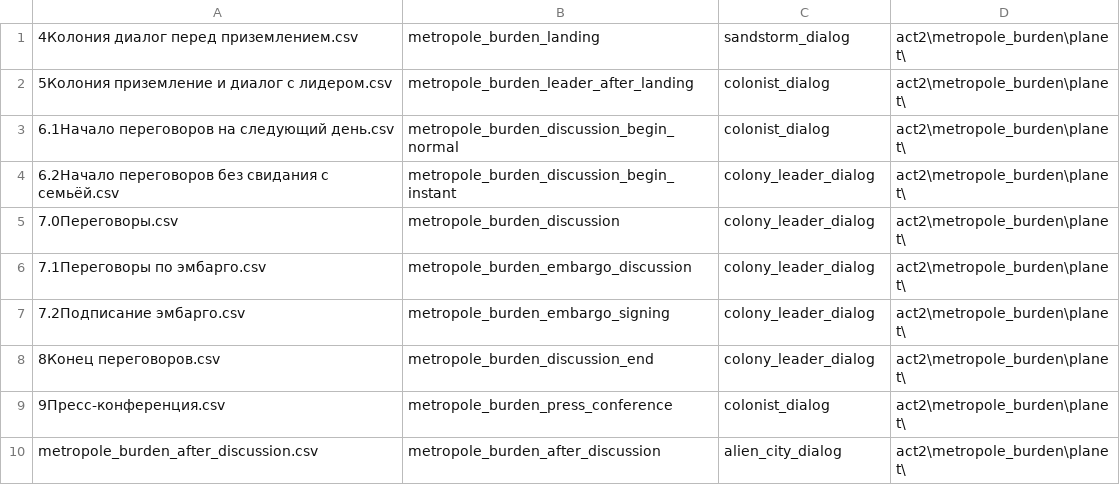
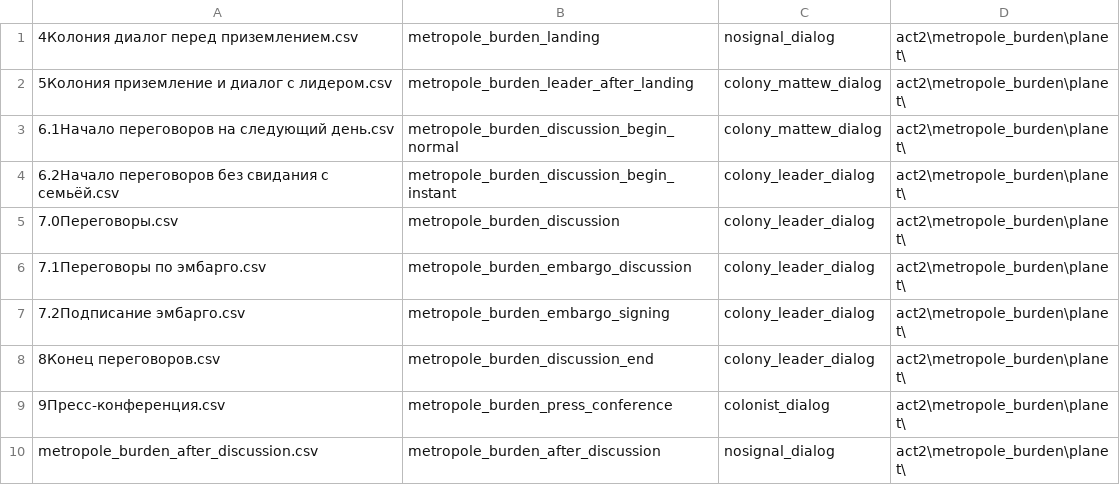
Before and after one commit to inferno986return/AuroraRL-mirror, a CSV file: doc/dialog sources/act2/metropole_burden/planet/dialogList.csv, drawn as a sheet.

Commit message:
added new icons to the metropole_burden dialogs

```diff
--- a/doc/dialog sources/act2/metropole_burden/planet/dialogList.csv
+++ b/doc/dialog sources/act2/metropole_burden/planet/dialogList.csv
@@ -1,4 +1,4 @@
-4Колония диалог перед приземлением.csv;metropole_burden_landing;sandstorm_dialog;act2\metropole_burden\planet\
-5Колония приземление и диалог с лидером.csv;metropole_burden_leader_after_landing;colonist_dialog;act2\metropole_burden\planet\
-6.1Начало переговоров на следующий день.csv;metropole_burden_discussion_begin_normal;colonist_dialog;act2\metropole_burden\planet\
+4Колония диалог перед приземлением.csv;metropole_burden_landing;nosignal_dialog;act2\metropole_burden\planet\
+5Колония приземление и диалог с лидером.csv;metropole_burden_leader_after_landing;colony_mattew_dialog;act2\metropole_burden\planet\
+6.1Начало переговоров на следующий день.csv;metropole_burden_discussion_begin_normal;colony_mattew_dialog;act2\metropole_burden\planet\
 6.2Начало переговоров без свидания с семьёй.csv;metropole_burden_discussion_begin_instant;colony_leader_dialog;act2\metropole_burden\planet\
@@ -9,2 +9,2 @@
 9Пресс-конференция.csv;metropole_burden_press_conference;colonist_dialog;act2\metropole_burden\planet\
-metropole_burden_after_discussion.csv;metropole_burden_after_discussion;alien_city_dialog;act2\metropole_burden\planet\
+metropole_burden_after_discussion.csv;metropole_burden_after_discussion;nosignal_dialog;act2\metropole_burden\planet\
```
Also changed, not shown: 6 other files.
